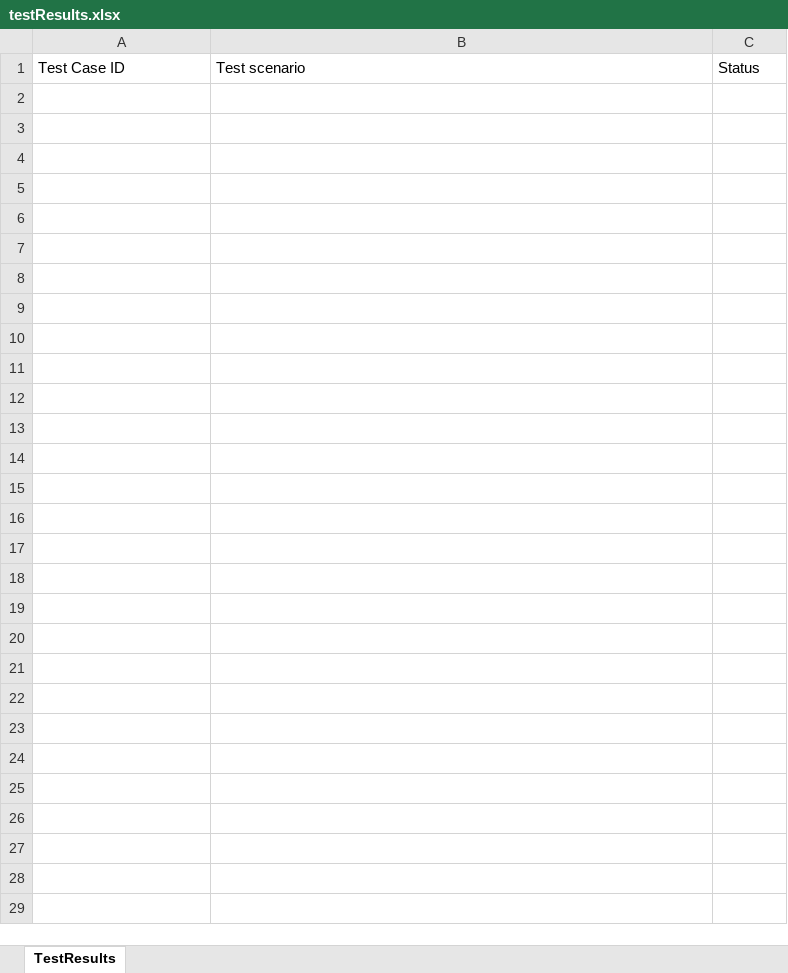
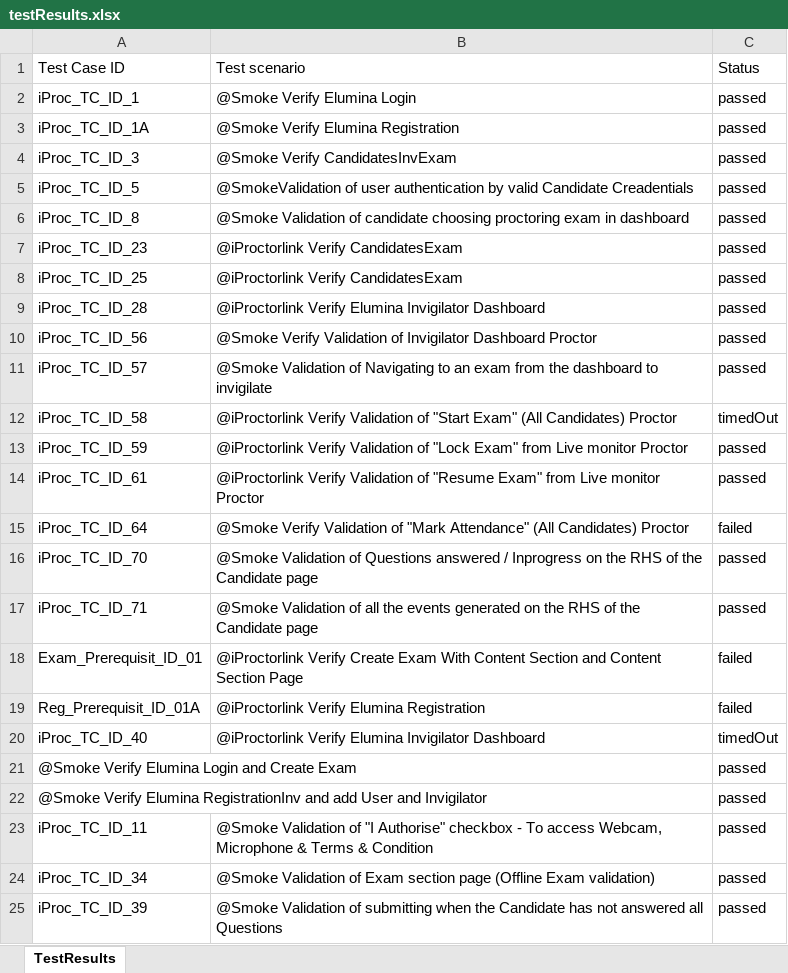
Before and after one commit to RaghuCPatel/Elumina, an Excel workbook: testResults.xlsx, sheet TestResults, drawn as a sheet; values as stored, in another font and other column widths than the file's, no borders; the diff names each change by its address in the sheet, - before the commit and + after, or states it on an @@ line.

Commit message:
Modified Reg iExam TC's

```diff
--- a/testResults.xlsx (sheet TestResults)
+++ b/testResults.xlsx (sheet TestResults)
+row 2: iProc_TC_ID_1 | @Smoke Verify Elumina Login | passed
+row 3: iProc_TC_ID_1A | @Smoke Verify Elumina Registration | passed
+row 4: iProc_TC_ID_3 | @Smoke Verify CandidatesInvExam | passed
+row 5: iProc_TC_ID_5 | @SmokeValidation of user authentication by valid Candidate Creadentials | passed
+row 6: iProc_TC_ID_8 | @Smoke Validation of candidate choosing proctoring exam in dashboard | passed
+row 7: iProc_TC_ID_23 | @iProctorlink Verify CandidatesExam | passed
+row 8: iProc_TC_ID_25 | @iProctorlink Verify CandidatesExam | passed
+row 9: iProc_TC_ID_28 | @iProctorlink Verify Elumina Invigilator Dashboard | passed
+row 10: iProc_TC_ID_56 | @Smoke Verify Validation of Invigilator Dashboard Proctor | passed
+row 11: iProc_TC_ID_57 | @Smoke Validation of Navigating to an exam from the dashboard to invigilate | passed
+row 12: iProc_TC_ID_58 | @iProctorlink Verify Validation of "Start Exam" (All Candidates) Proctor | timedOut
+row 13: iProc_TC_ID_59 | @iProctorlink Verify Validation of "Lock Exam" from Live monitor Proctor | passed
+row 14: iProc_TC_ID_61 | @iProctorlink Verify Validation of "Resume Exam" from Live monitor Proctor | passed
+row 15: iProc_TC_ID_64 | @Smoke Verify Validation of "Mark Attendance" (All Candidates) Proctor | failed
+row 16: iProc_TC_ID_70 | @Smoke Validation of Questions answered / Inprogress on the RHS of the Candidate page | passed
+row 17: iProc_TC_ID_71 | @Smoke Validation of all the events generated on the RHS of the Candidate page | passed
+row 18: Exam_Prerequisit_ID_01 | @iProctorlink Verify Create Exam With Content Section and Content Section Page | failed
+row 19: Reg_Prerequisit_ID_01A | @iProctorlink Verify Elumina Registration | failed
+row 20: iProc_TC_ID_40 | @iProctorlink Verify Elumina Invigilator Dashboard | timedOut
+row 21: @Smoke Verify Elumina Login and Create Exam |  | passed
+row 22: @Smoke Verify Elumina RegistrationInv and add User and Invigilator |  | passed
+row 23: iProc_TC_ID_11 | @Smoke Validation of "I Authorise" checkbox - To access Webcam, Microphone & Terms & Condition | passed
+row 24: iProc_TC_ID_34 | @Smoke Validation of Exam section page (Offline Exam validation) | passed
+row 25: iProc_TC_ID_39 | @Smoke Validation of submitting when the Candidate has not answered all Questions | passed
```
Also changed, not shown: 3 other files.
